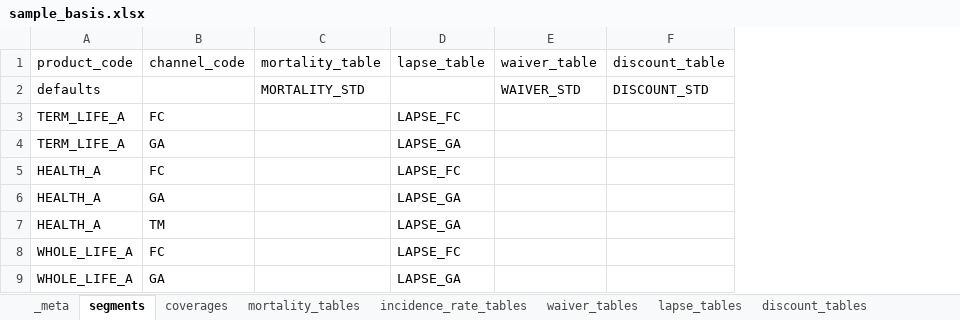
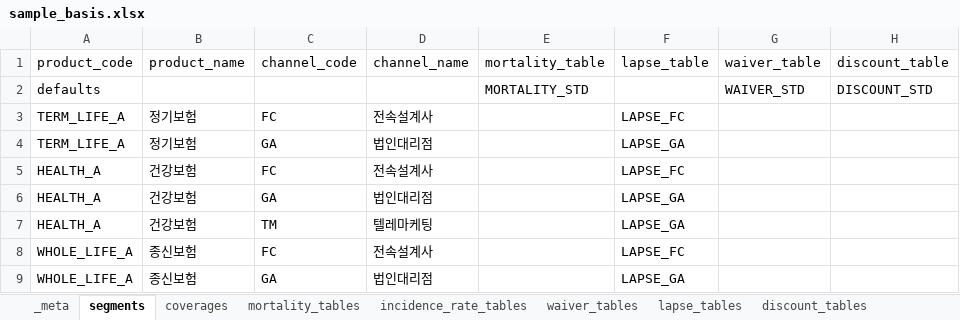
Before and after one commit to seokhoonj/fastcashflow, an Excel workbook: src/fastcashflow/sample_data/sample_basis.xlsx, sheet segments, drawn as a sheet; only a part is shown; values as stored, in another font and other column widths than the file's, no borders; the diff names each change by its address in the sheet, - before the commit and + after, or states it on an @@ line.

Commit message:
docs: add product_name/channel_name display labels, unify basis gloss
Add `product_name`/`channel_name` columns to the segments sheet of the
sample basis workbooks (order: `product_code`, `product_name`,
`channel_code`, `channel_name`). These are report-side display labels the
reader ignores for matching -- the code/name pairing, mirroring
`coverage_code`/`coverage_name`.

Also unify the 산출기초 gloss to (가정), fix the two tree labels that
mislabelled basis.xlsx as 계리적 가정, and correct the column-value naming
table in design-decisions (`product_code`/`channel_code`, `TERM_LIFE_A`,
`coverage_code` casing, a `*_name` display-label row).

```diff
--- a/src/fastcashflow/sample_data/sample_basis.xlsx (sheet segments)
+++ b/src/fastcashflow/sample_data/sample_basis.xlsx (sheet segments)
+column B (product_name), rows 3-9: 정기보험 | 정기보험 | 건강보험 | 건강보험 | 건강보험 | 종신보험 | 종신보험
+column D (channel_name), rows 3-9: 전속설계사 | 법인대리점 | 전속설계사 | 법인대리점 | 텔레마케팅 | 전속설계사 | 법인대리점
```
Also changed, not shown: src/fastcashflow/sample_data/sample_vfa_basis.xlsx, 5 other files.
